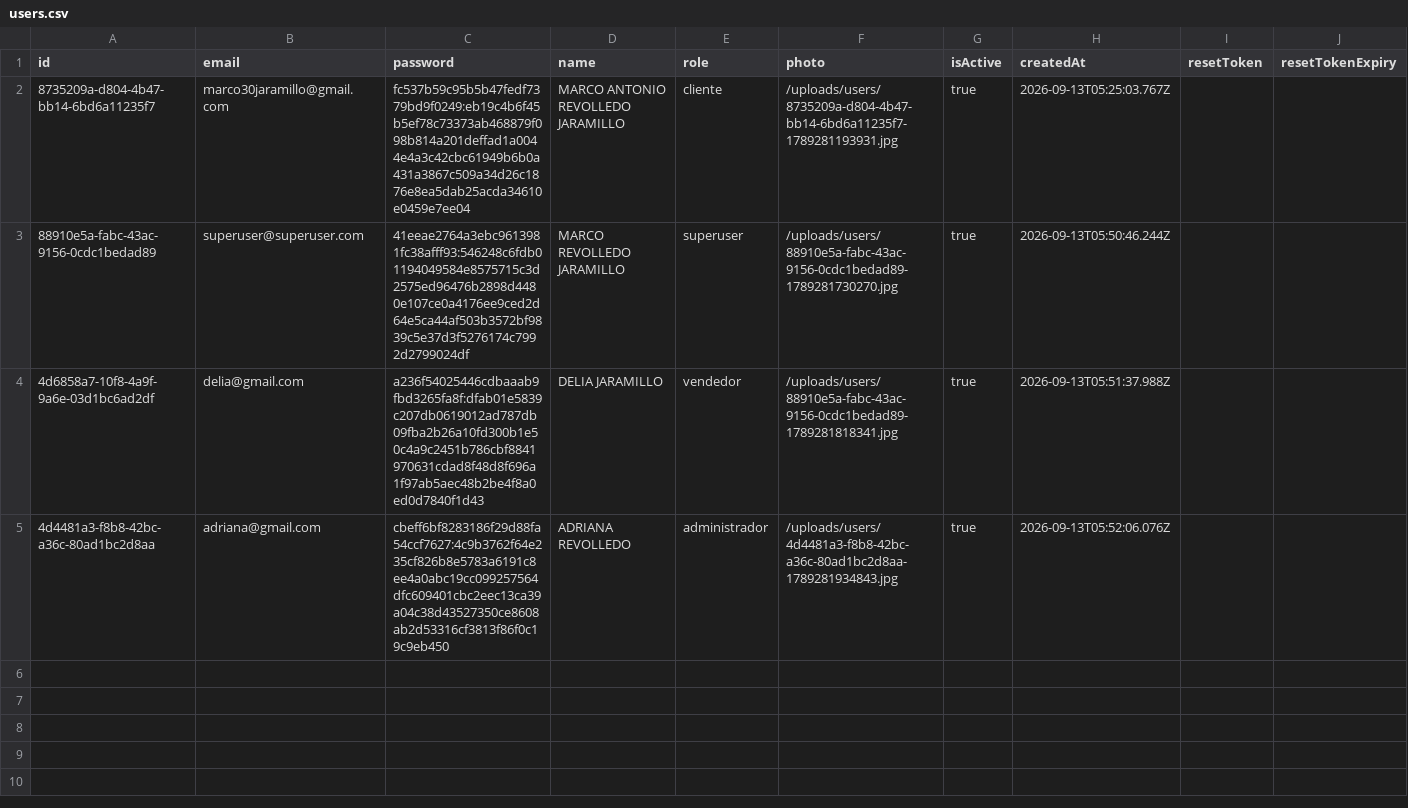
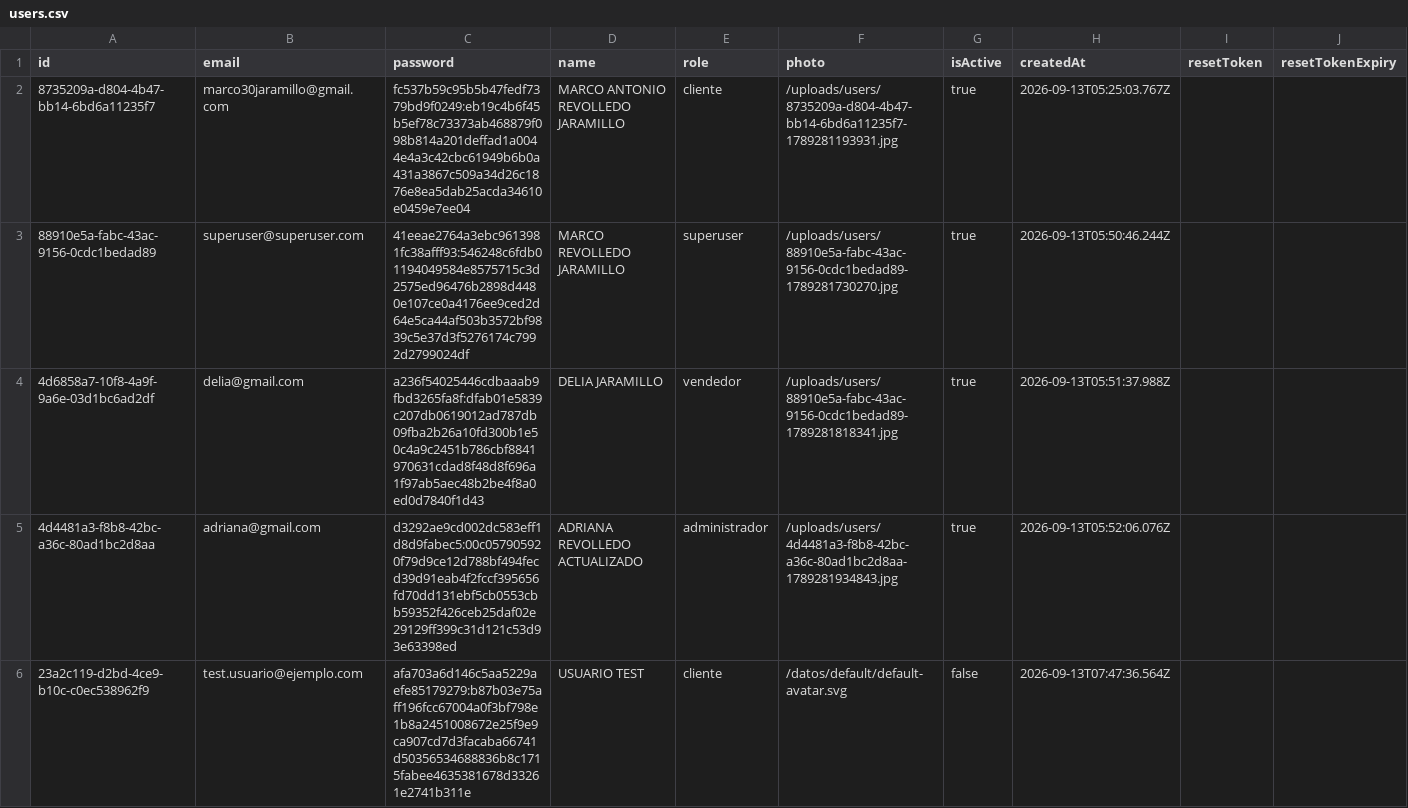
Before and after one commit to marco30jaramillo/prueba_cloud_code, a CSV file: backend/users.csv, drawn as a sheet.

```diff
--- a/backend/users.csv
+++ b/backend/users.csv
@@ -4,2 +4,3 @@ id,email,password,name,role,photo,isActive,createdAt,resetToken,resetTokenExpiry
 4d6858a7-10f8-4a9f-9a6e-03d1bc6ad2df,delia@gmail.com,a236f54025446cdbaaab9fbd3265fa8f:dfab01e5839c207db0619012ad787db09fba2b26a10fd300b1e50c4a9c2451b786cbf8841970631cdad8f48d8f696a1f97ab5aec48b2be4f8a0ed0d7840f1d43,DELIA JARAMILLO,vendedor,/uploads/users/88910e5a-fabc-43ac-9156-0cdc1bedad89-1789281818341.jpg,true,2026-09-13T05:51:37.988Z,,
-4d4481a3-f8b8-42bc-a36c-80ad1bc2d8aa,adriana@gmail.com,cbeff6bf8283186f29d88fa54ccf7627:4c9b3762f64e235cf826b8e5783a6191c8ee4a0abc19cc099257564dfc609401cbc2eec13ca39a04c38d43527350ce8608ab2d53316cf3813f86f0c19c9eb450,ADRIANA REVOLLEDO,administrador,/uploads/users/4d4481a3-f8b8-42bc-a36c-80ad1bc2d8aa-1789281934843.jpg,true,2026-09-13T05:52:06.076Z,,
+4d4481a3-f8b8-42bc-a36c-80ad1bc2d8aa,adriana@gmail.com,d3292ae9cd002dc583eff1d8d9fabec5:00c057905920f79d9ce12d788bf494fecd39d91eab4f2fccf395656fd70dd131ebf5cb0553cbb59352f426ceb25daf02e29129ff399c31d121c53d93e63398ed,ADRIANA REVOLLEDO ACTUALIZADO,administrador,/uploads/users/4d4481a3-f8b8-42bc-a36c-80ad1bc2d8aa-1789281934843.jpg,true,2026-09-13T05:52:06.076Z,,
+23a2c119-d2bd-4ce9-b10c-c0ec538962f9,test.usuario@ejemplo.com,afa703a6d146c5aa5229aefe85179279:b87b03e75aff196fcc67004a0f3bf798e1b8a2451008672e25f9e9ca907cd7d3facaba66741d50356534688836b8c1715fabee4635381678d33261e2741b311e,USUARIO TEST,cliente,/datos/default/default-avatar.svg,false,2026-09-13T07:47:36.564Z,,
```
Also changed, not shown: 1 other file.
